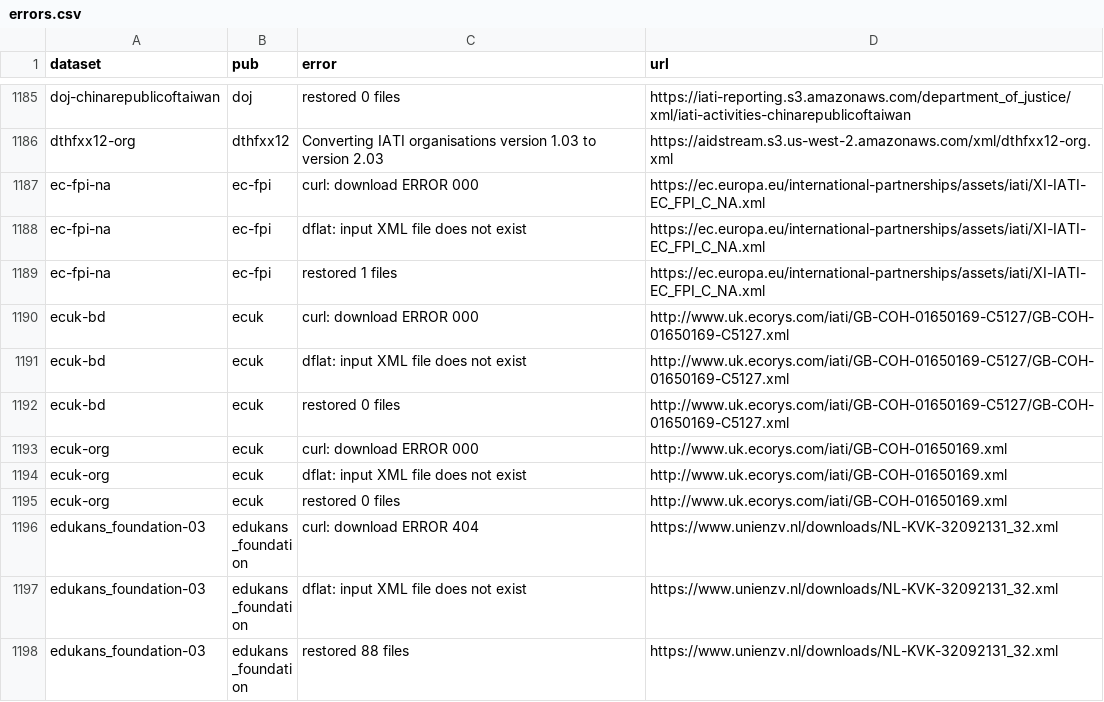
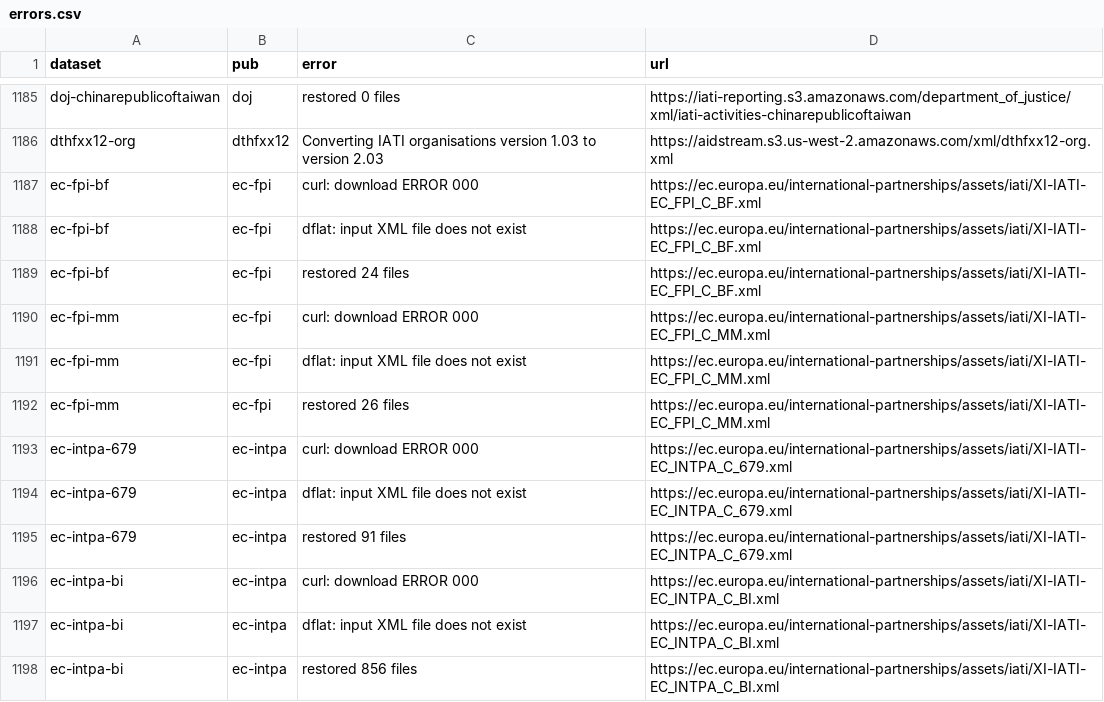
Before and after one commit to notshi/cleanerr, a CSV file: errors.csv, drawn as a sheet; only a part is shown, gaps mark what is left out; the shorter side is filled out with more unchanged rows; the diff covers the shown part only.

```diff
--- a/errors.csv
+++ b/errors.csv
@@ -1186,4 +1186,13 @@ doj-chinarepublicoftaiwan,doj,restored 0 files,"https://iati-reporting.s3.amazon
 dthfxx12-org,dthfxx12,Converting IATI organisations version 1.03 to version 2.03,"https://aidstream.s3.us-west-2.amazonaws.com/xml/dthfxx12-org.xml"
-ec-fpi-na,ec-fpi,curl: download ERROR 000,"https://ec.europa.eu/international-partnerships/assets/iati/XI-IATI-EC_FPI_C_NA.xml"
-ec-fpi-na,ec-fpi,dflat: input XML file does not exist,"https://ec.europa.eu/international-partnerships/assets/iati/XI-IATI-EC_FPI_C_NA.xml"
-ec-fpi-na,ec-fpi,restored 1 files,"https://ec.europa.eu/international-partnerships/assets/iati/XI-IATI-EC_FPI_C_NA.xml"
+ec-fpi-bf,ec-fpi,curl: download ERROR 000,"https://ec.europa.eu/international-partnerships/assets/iati/XI-IATI-EC_FPI_C_BF.xml"
+ec-fpi-bf,ec-fpi,dflat: input XML file does not exist,"https://ec.europa.eu/international-partnerships/assets/iati/XI-IATI-EC_FPI_C_BF.xml"
+ec-fpi-bf,ec-fpi,restored 24 files,"https://ec.europa.eu/international-partnerships/assets/iati/XI-IATI-EC_FPI_C_BF.xml"
+ec-fpi-mm,ec-fpi,curl: download ERROR 000,"https://ec.europa.eu/international-partnerships/assets/iati/XI-IATI-EC_FPI_C_MM.xml"
+ec-fpi-mm,ec-fpi,dflat: input XML file does not exist,"https://ec.europa.eu/international-partnerships/assets/iati/XI-IATI-EC_FPI_C_MM.xml"
+ec-fpi-mm,ec-fpi,restored 26 files,"https://ec.europa.eu/international-partnerships/assets/iati/XI-IATI-EC_FPI_C_MM.xml"
+ec-intpa-679,ec-intpa,curl: download ERROR 000,"https://ec.europa.eu/international-partnerships/assets/iati/XI-IATI-EC_INTPA_C_679.xml"
+ec-intpa-679,ec-intpa,dflat: input XML file does not exist,"https://ec.europa.eu/international-partnerships/assets/iati/XI-IATI-EC_INTPA_C_679.xml"
+ec-intpa-679,ec-intpa,restored 91 files,"https://ec.europa.eu/international-partnerships/assets/iati/XI-IATI-EC_INTPA_C_679.xml"
+ec-intpa-bi,ec-intpa,curl: download ERROR 000,"https://ec.europa.eu/international-partnerships/assets/iati/XI-IATI-EC_INTPA_C_BI.xml"
+ec-intpa-bi,ec-intpa,dflat: input XML file does not exist,"https://ec.europa.eu/international-partnerships/assets/iati/XI-IATI-EC_INTPA_C_BI.xml"
+ec-intpa-bi,ec-intpa,restored 856 files,"https://ec.europa.eu/international-partnerships/assets/iati/XI-IATI-EC_INTPA_C_BI.xml"
```
Also changed, not shown: 15 added rows, 1 removed row and 4 edited cells elsewhere in this file, 4 other files.
